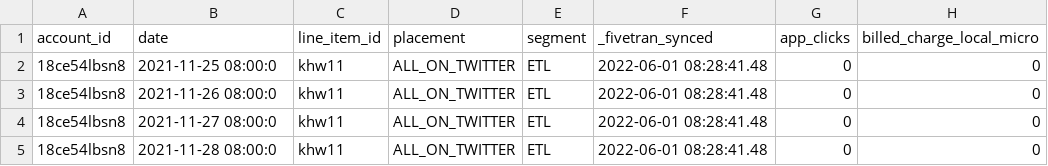
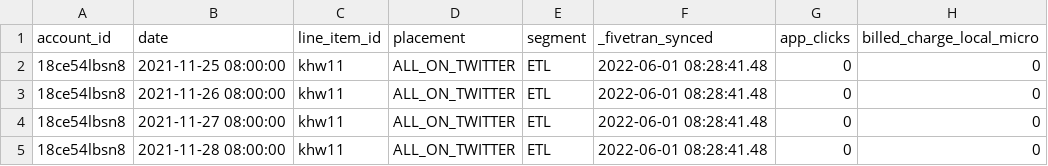
Before and after one commit to fivetran/dbt_twitter, a CSV file: integration_tests/seeds/twitter_line_item_keywords_report_data.csv, drawn as a sheet; only a part is shown; the diff names each change by its address in the sheet, - before the commit and + after, or states it on an @@ line.

Commit message:
fix timestamps in seeds

```diff
--- a/integration_tests/seeds/twitter_line_item_keywords_report_data.csv
+++ b/integration_tests/seeds/twitter_line_item_keywords_report_data.csv
-B2 (date): 2021-11-25 08:00:0
+B2 (date): 2021-11-25 08:00:00
-B3 (date): 2021-11-26 08:00:0
+B3 (date): 2021-11-26 08:00:00
-B4 (date): 2021-11-27 08:00:0
+B4 (date): 2021-11-27 08:00:00
-B5 (date): 2021-11-28 08:00:0
+B5 (date): 2021-11-28 08:00:00
```
Also changed, not shown: integration_tests/seeds/twitter_line_item_report_data.csv.
